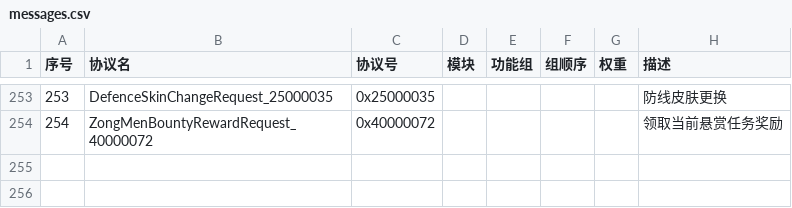
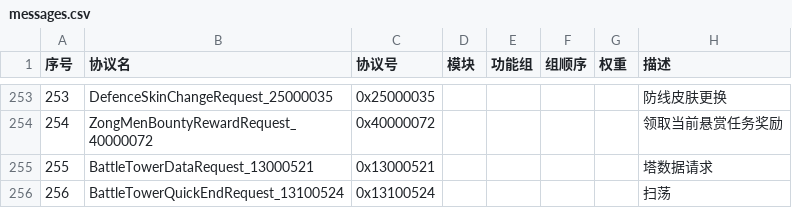
Before and after one commit to jitawangzi/server, a CSV file: simulationclient/messages.csv, drawn as a sheet; only a part is shown, gaps mark what is left out.

```diff
--- a/simulationclient/messages.csv
+++ b/simulationclient/messages.csv
@@ -254 +254,3 @@
 254,ZongMenBountyRewardRequest_40000072,0x40000072,,,,,领取当前悬赏任务奖励
+255,BattleTowerDataRequest_13000521,0x13000521,,,,,塔数据请求
+256,BattleTowerQuickEndRequest_13100524,0x13100524,,,,,扫荡
```
Also changed, not shown: 11 other files.
